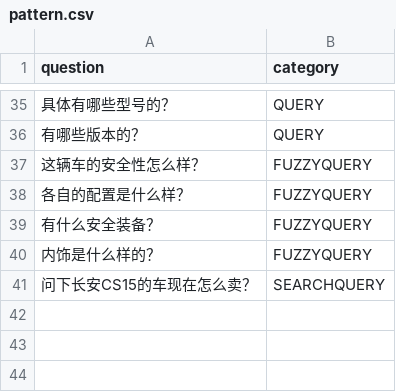
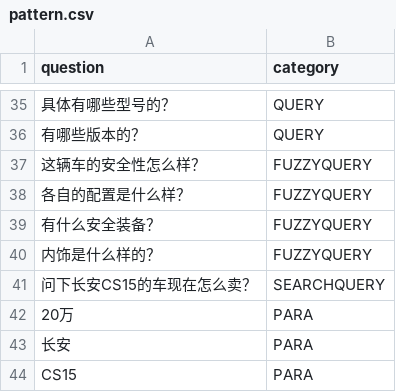
Before and after one commit to RiemannInGitHub/salebot, a CSV file: corpus/pattern.csv, drawn as a sheet; only a part is shown, gaps mark what is left out; the diff names each change by its address in the sheet, - before the commit and + after, or states it on an @@ line.

```diff
--- a/corpus/pattern.csv
+++ b/corpus/pattern.csv
+row 42: 20万 | PARA
+row 43: 长安 | PARA
+row 44: CS15 | PARA
```
Also changed, not shown: 5 other files.
